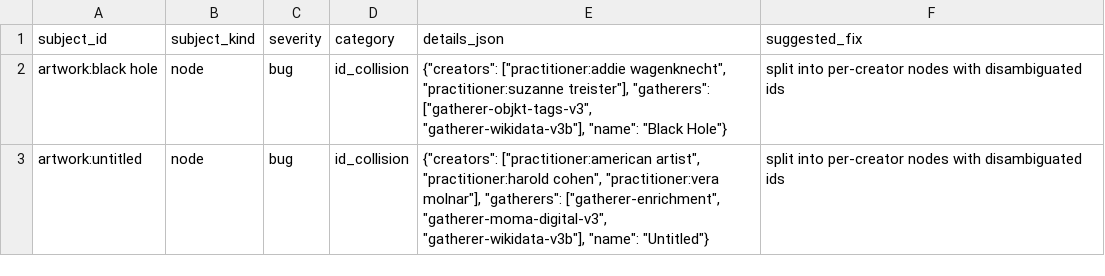
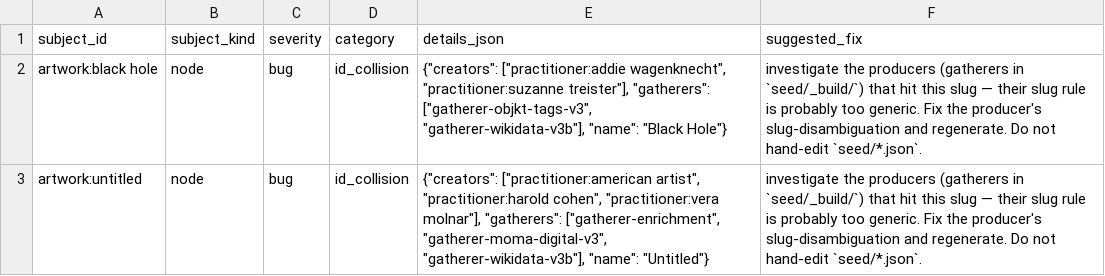
Before and after one commit to a-digital-arts-institute/adai-v1, a CSV file: docs/schema_audit_2026-05-27/section_c_id_collision.csv, drawn as a sheet.

```diff
--- a/docs/schema_audit_2026-05-27/section_c_id_collision.csv
+++ b/docs/schema_audit_2026-05-27/section_c_id_collision.csv
@@ -1,3 +1,3 @@
 subject_id,subject_kind,severity,category,details_json,suggested_fix
-artwork:black hole,node,bug,id_collision,"{""creators"": [""practitioner:addie wagenknecht"", ""practitioner:suzanne treister""], ""gatherers"": [""gatherer-objkt-tags-v3"", ""gatherer-wikidata-v3b""], ""name"": ""Black Hole""}",split into per-creator nodes with disambiguated ids
-artwork:untitled,node,bug,id_collision,"{""creators"": [""practitioner:american artist"", ""practitioner:harold cohen"", ""practitioner:vera molnar""], ""gatherers"": [""gatherer-enrichment"", ""gatherer-moma-digital-v3"", ""gatherer-wikidata-v3b""], ""name"": ""Untitled""}",split into per-creator nodes with disambiguated ids
+artwork:black hole,node,bug,id_collision,"{""creators"": [""practitioner:addie wagenknecht"", ""practitioner:suzanne treister""], ""gatherers"": [""gatherer-objkt-tags-v3"", ""gatherer-wikidata-v3b""], ""name"": ""Black Hole""}",investigate the producers (gatherers in `seed/_build/`) that hit this slug — their slug rule is probably too generic. Fix the producer's slug-disambiguation and regenerate. Do not hand-edit `seed/*.json`.
+artwork:untitled,node,bug,id_collision,"{""creators"": [""practitioner:american artist"", ""practitioner:harold cohen"", ""practitioner:vera molnar""], ""gatherers"": [""gatherer-enrichment"", ""gatherer-moma-digital-v3"", ""gatherer-wikidata-v3b""], ""name"": ""Untitled""}",investigate the producers (gatherers in `seed/_build/`) that hit this slug — their slug rule is probably too generic. Fix the producer's slug-disambiguation and regenerate. Do not hand-edit `seed/*.json`.
```
Also changed, not shown: docs/schema_audit_2026-05-27/section_c_forked_created_by.csv, 2 other files.
